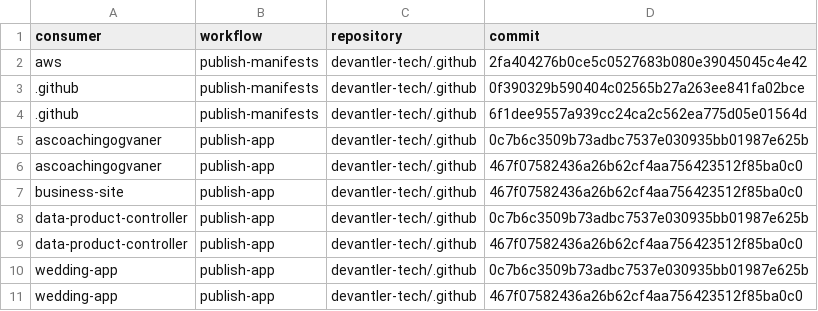
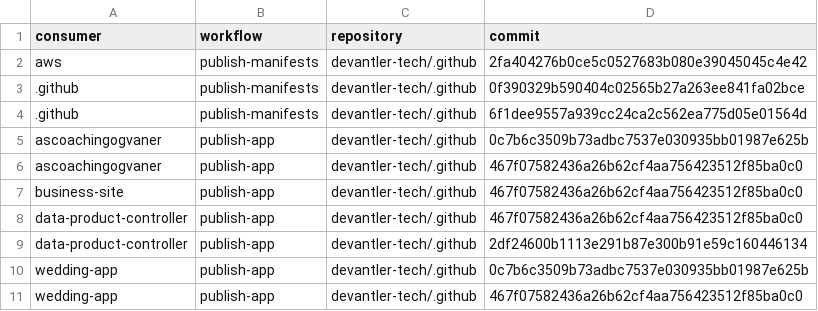
Before and after one commit to devantler-tech/platform, a TSV file: scripts/publish-workflow-canonical-approvals.tsv, drawn as a sheet.

Commit message:
fix(publish): approve the current KHoist publisher
Rotate only the data product canonical approval pair, retaining the legacy deployed signer and the prior reviewed publisher. Regenerate its matcher and exercise exact acceptance, retired and malformed identity refusal, and unrelated consumer isolation. Part of #5377.

```diff
--- a/scripts/publish-workflow-canonical-approvals.tsv
+++ b/scripts/publish-workflow-canonical-approvals.tsv
@@ -7,4 +7,4 @@ ascoachingogvaner	publish-app	devantler-tech/.github	467f07582436a26b62cf4aa7564
 business-site	publish-app	devantler-tech/.github	467f07582436a26b62cf4aa756423512f85ba0c0
-data-product-controller	publish-app	devantler-tech/.github	0c7b6c3509b73adbc7537e030935bb01987e625b
 data-product-controller	publish-app	devantler-tech/.github	467f07582436a26b62cf4aa756423512f85ba0c0
+data-product-controller	publish-app	devantler-tech/.github	2df24600b1113e291b87e300b91e59c160446134
 wedding-app	publish-app	devantler-tech/.github	0c7b6c3509b73adbc7537e030935bb01987e625b
```
Also changed, not shown: 2 other files.
